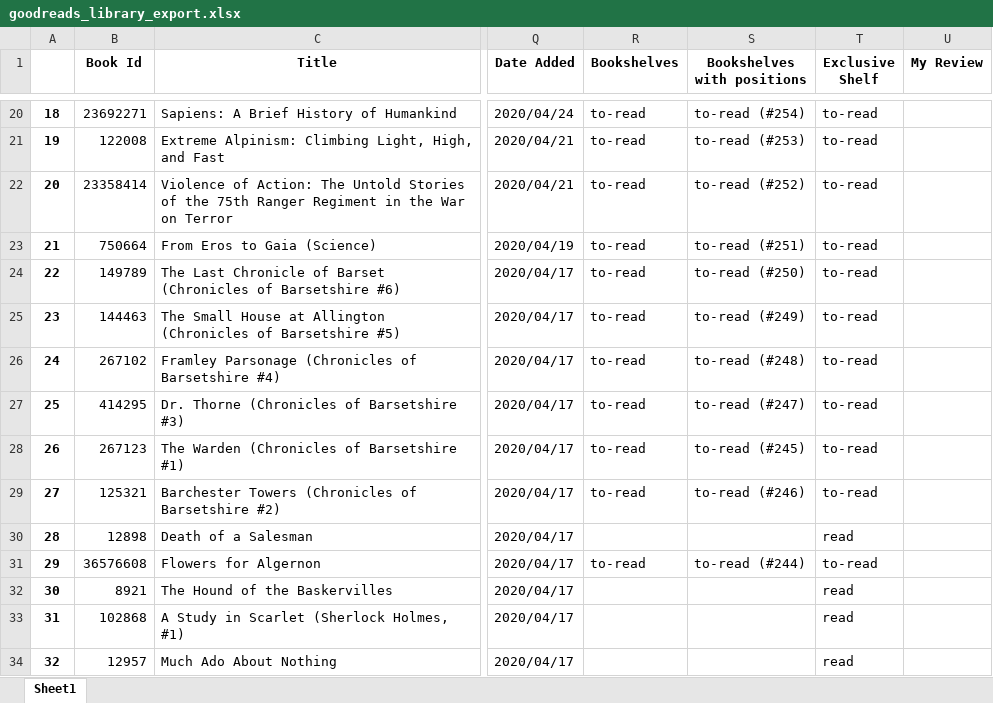
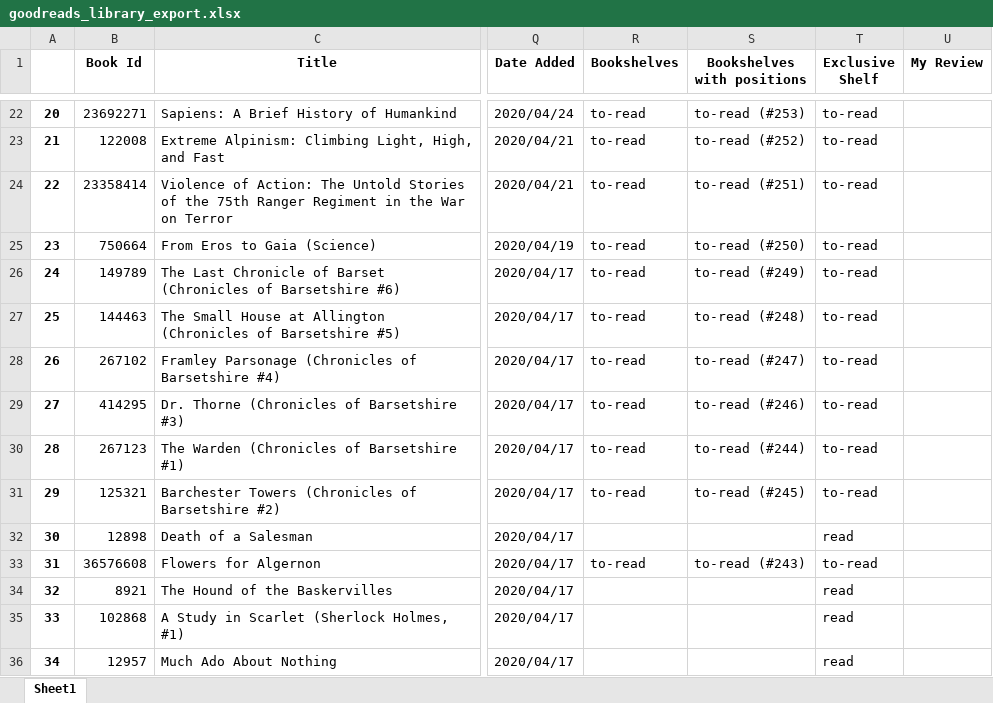
Before and after one commit to 210ethan/210ethan.github.io, an Excel workbook: knowledge/books/book_reviews/goodreads_library_export.xlsx, sheet Sheet1, drawn as a sheet; only a part is shown, gaps mark what is left out; values as stored, in another font and other column widths than the file's, no borders; addresses are those after the commit; the diff covers the shown part only; the diff names each change by its address in the sheet, - before the commit and + after, or states it on an @@ line.

```diff
--- a/knowledge/books/book_reviews/goodreads_library_export.xlsx (sheet Sheet1)
+++ b/knowledge/books/book_reviews/goodreads_library_export.xlsx (sheet Sheet1)
@@ column A renumbered from row 7 down @@
-S22 (Bookshelves with positions): to-read (#254)
+S22 (Bookshelves with positions): to-read (#253)
-S23 (Bookshelves with positions): to-read (#253)
+S23 (Bookshelves with positions): to-read (#252)
-S24 (Bookshelves with positions): to-read (#252)
+S24 (Bookshelves with positions): to-read (#251)
-S25 (Bookshelves with positions): to-read (#251)
+S25 (Bookshelves with positions): to-read (#250)
-S26 (Bookshelves with positions): to-read (#250)
+S26 (Bookshelves with positions): to-read (#249)
-S27 (Bookshelves with positions): to-read (#249)
+S27 (Bookshelves with positions): to-read (#248)
-S28 (Bookshelves with positions): to-read (#248)
+S28 (Bookshelves with positions): to-read (#247)
-S29 (Bookshelves with positions): to-read (#247)
+S29 (Bookshelves with positions): to-read (#246)
-S30 (Bookshelves with positions): to-read (#245)
+S30 (Bookshelves with positions): to-read (#244)
-S31 (Bookshelves with positions): to-read (#246)
+S31 (Bookshelves with positions): to-read (#245)
-S33 (Bookshelves with positions): to-read (#244)
+S33 (Bookshelves with positions): to-read (#243)
```
Also changed, not shown: 5 added rows, 4 removed rows and 40 edited cells elsewhere in this sheet, 2 other files.
